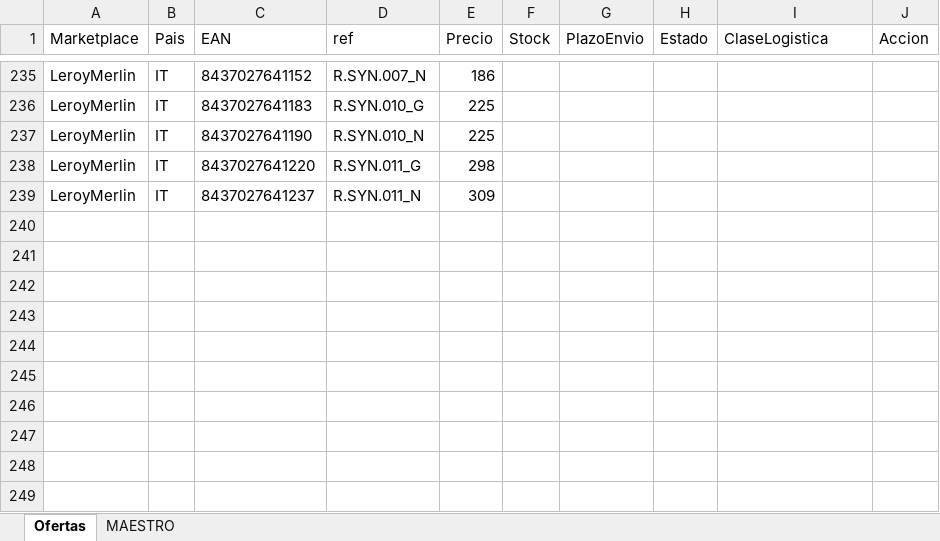
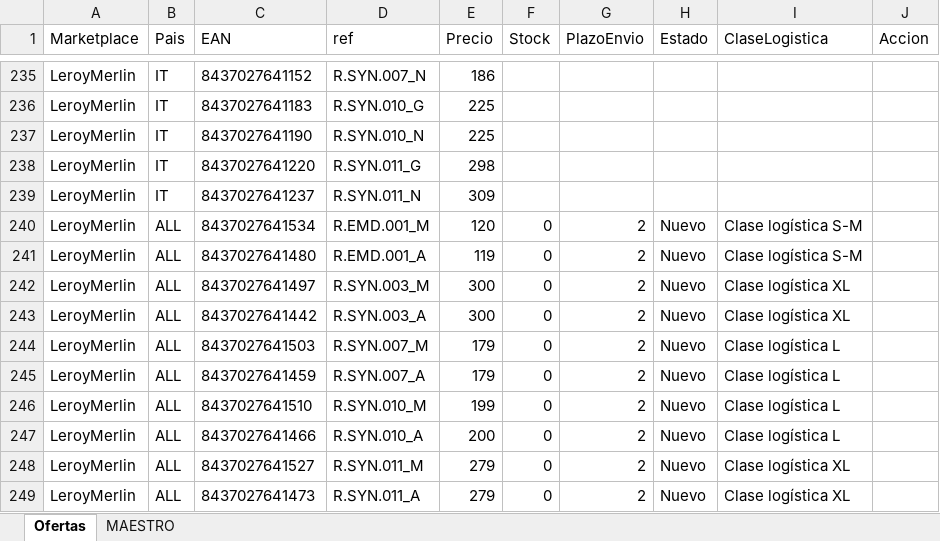
Before and after one commit to hecoronline-ctrl/fichero-maestro-web, an Excel workbook: public/datos/FICHERO_MAESTRO2.xlsx, sheet Ofertas, drawn as a sheet; only a part is shown, gaps mark what is left out; values as stored, in another font and other column widths than the file's, no borders; the diff names each change by its address in the sheet, - before the commit and + after, or states it on an @@ line.

```diff
--- a/public/datos/FICHERO_MAESTRO2.xlsx (sheet Ofertas)
+++ b/public/datos/FICHERO_MAESTRO2.xlsx (sheet Ofertas)
+row 240: LeroyMerlin | ALL | 8437027641534 | R.EMD.001_M | 120 | 0 | 2 | Nuevo | Clase logística S-M
+row 241: LeroyMerlin | ALL | 8437027641480 | R.EMD.001_A | 119 | 0 | 2 | Nuevo | Clase logística S-M
+row 242: LeroyMerlin | ALL | 8437027641497 | R.SYN.003_M | 300 | 0 | 2 | Nuevo | Clase logística XL
+row 243: LeroyMerlin | ALL | 8437027641442 | R.SYN.003_A | 300 | 0 | 2 | Nuevo | Clase logística XL
+row 244: LeroyMerlin | ALL | 8437027641503 | R.SYN.007_M | 179 | 0 | 2 | Nuevo | Clase logística L
+row 245: LeroyMerlin | ALL | 8437027641459 | R.SYN.007_A | 179 | 0 | 2 | Nuevo | Clase logística L
+row 246: LeroyMerlin | ALL | 8437027641510 | R.SYN.010_M | 199 | 0 | 2 | Nuevo | Clase logística L
+row 247: LeroyMerlin | ALL | 8437027641466 | R.SYN.010_A | 200 | 0 | 2 | Nuevo | Clase logística L
+row 248: LeroyMerlin | ALL | 8437027641527 | R.SYN.011_M | 279 | 0 | 2 | Nuevo | Clase logística XL
+row 249: LeroyMerlin | ALL | 8437027641473 | R.SYN.011_A | 279 | 0 | 2 | Nuevo | Clase logística XL
```
Also changed, not shown: 1 other file.
